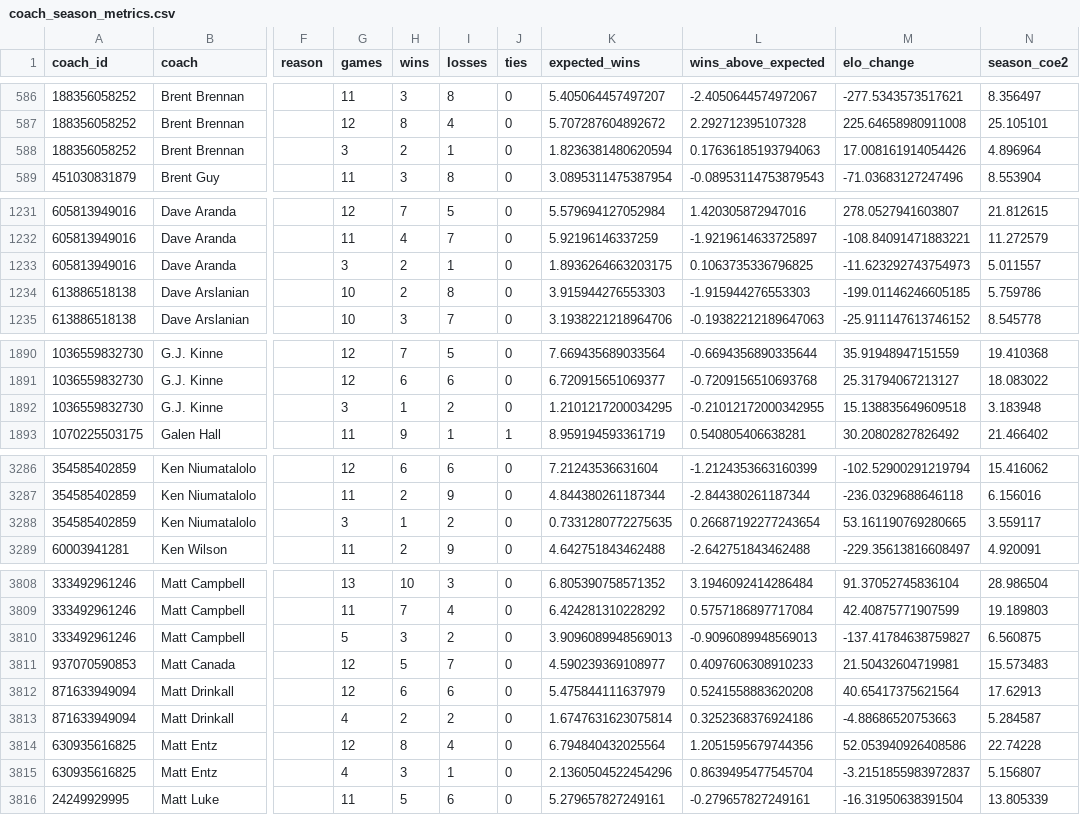
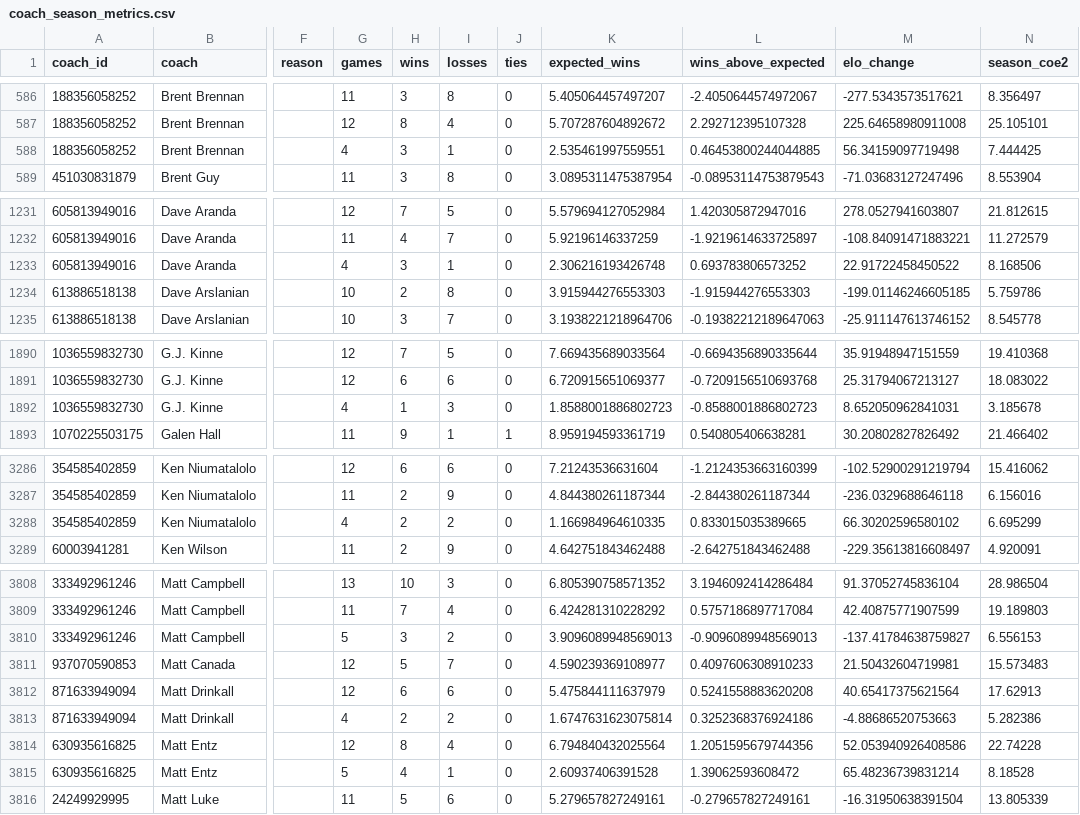
Before and after one commit to ak038819-sudo/College-Football-Coefficient, a CSV file: data/processed/coach_season_metrics.csv, drawn as a sheet; only a part is shown, gaps mark what is left out; the diff covers the shown part only; the diff names each change by its address in the sheet, - before the commit and + after, or states it on an @@ line.

```diff
--- a/data/processed/coach_season_metrics.csv
+++ b/data/processed/coach_season_metrics.csv
-G588 (games): 3
+G588 (games): 4
-H588 (wins): 2
+H588 (wins): 3
-K588 (expected_wins): 1.8236381480620594
+K588 (expected_wins): 2.535461997559551
-L588 (wins_above_expected): 0.17636185193794063
+L588 (wins_above_expected): 0.46453800244044885
-M588 (elo_change): 17.008161914054426
+M588 (elo_change): 56.34159097719498
-N588 (season_coe2): 4.896964
+N588 (season_coe2): 7.444425
-G1233 (games): 3
+G1233 (games): 4
-H1233 (wins): 2
+H1233 (wins): 3
-K1233 (expected_wins): 1.8936264663203175
+K1233 (expected_wins): 2.306216193426748
-L1233 (wins_above_expected): 0.1063735336796825
+L1233 (wins_above_expected): 0.693783806573252
-M1233 (elo_change): -11.623292743754973
+M1233 (elo_change): 22.91722458450522
-N1233 (season_coe2): 5.011557
+N1233 (season_coe2): 8.168506
-G1892 (games): 3
+G1892 (games): 4
-I1892 (losses): 2
+I1892 (losses): 3
-K1892 (expected_wins): 1.2101217200034295
+K1892 (expected_wins): 1.8588001886802723
-L1892 (wins_above_expected): -0.21012172000342955
+L1892 (wins_above_expected): -0.8588001886802723
-M1892 (elo_change): 15.138835649609518
+M1892 (elo_change): 8.652050962841031
-N1892 (season_coe2): 3.183948
+N1892 (season_coe2): 3.185678
-G3288 (games): 3
+G3288 (games): 4
-H3288 (wins): 1
+H3288 (wins): 2
-K3288 (expected_wins): 0.7331280772275635
+K3288 (expected_wins): 1.166984964610335
-L3288 (wins_above_expected): 0.26687192277243654
+L3288 (wins_above_expected): 0.833015035389665
-M3288 (elo_change): 53.161190769280665
+M3288 (elo_change): 66.30202596580102
-N3288 (season_coe2): 3.559117
+N3288 (season_coe2): 6.695299
-N3810 (season_coe2): 6.560875
+N3810 (season_coe2): 6.556153
-N3813 (season_coe2): 5.284587
+N3813 (season_coe2): 5.282386
-G3815 (games): 4
+G3815 (games): 5
-H3815 (wins): 3
+H3815 (wins): 4
-K3815 (expected_wins): 2.1360504522454296
+K3815 (expected_wins): 2.60937406391528
-L3815 (wins_above_expected): 0.8639495477545704
+L3815 (wins_above_expected): 1.39062593608472
-M3815 (elo_change): -3.2151855983972837
+M3815 (elo_change): 65.48236739831214
-N3815 (season_coe2): 5.156807
+N3815 (season_coe2): 8.18528
```
Also changed, not shown: 135 edited cells elsewhere in this file, data/processed/validation_by_season.csv, data/raw/advanced_2026.csv, 35 other files.
